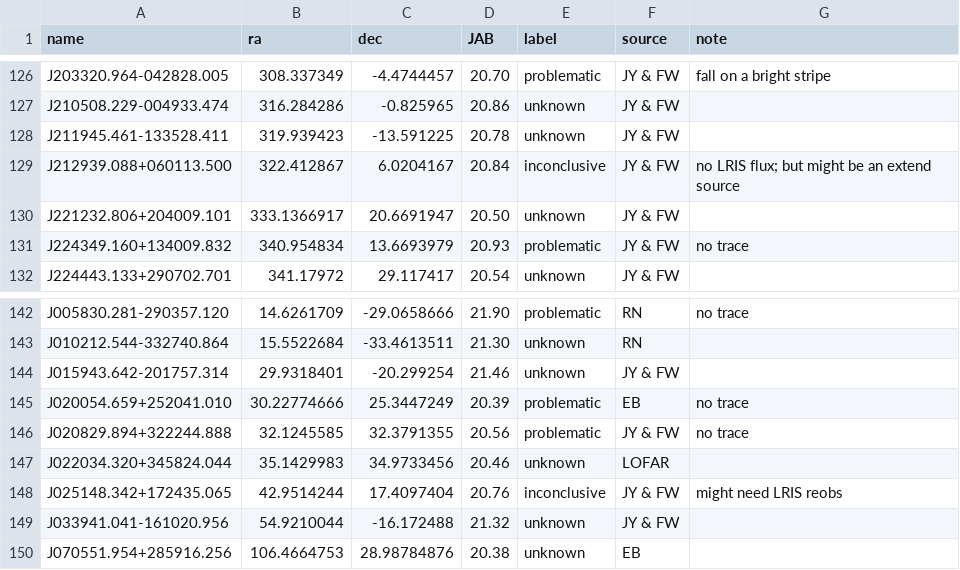
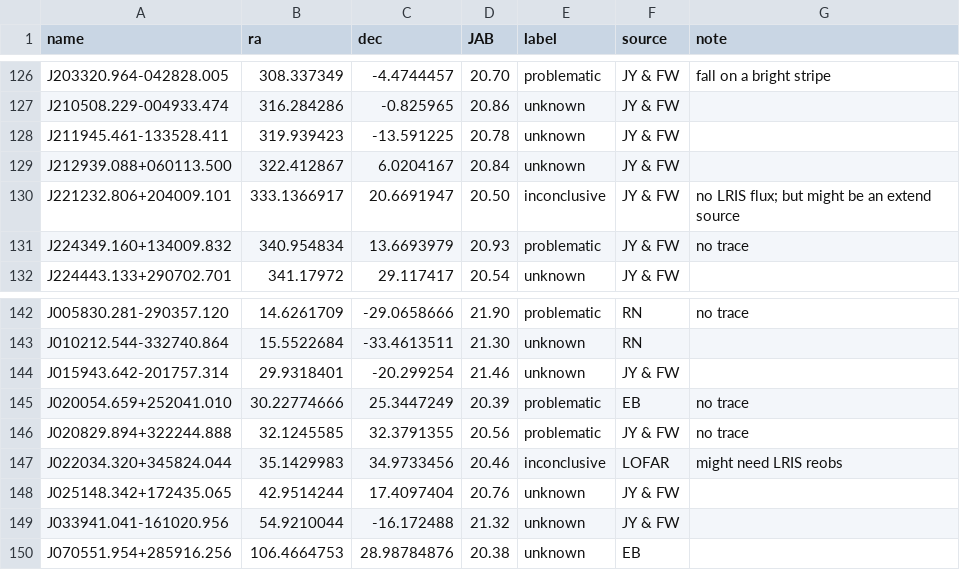
Before and after one commit to enigma-igm/highz_qso_arxiv, a CSV file: highz_qso_arxiv/arxiv/highz_qso_arxiv.csv, drawn as a sheet; only a part is shown, gaps mark what is left out.

```diff
--- a/highz_qso_arxiv/arxiv/highz_qso_arxiv.csv
+++ b/highz_qso_arxiv/arxiv/highz_qso_arxiv.csv
@@ -128,4 +128,4 @@ J210508.229-004933.474,316.284286,-0.825965,20.86,unknown,JY & FW,
 J211945.461-133528.411,319.939423,-13.591225,20.78,unknown,JY & FW,
-J212939.088+060113.500,322.412867,6.0204167,20.84,inconclusive,JY & FW,no LRIS flux; but might be an extend source
-J221232.806+204009.101,333.1366917,20.6691947,20.50,unknown,JY & FW,
+J212939.088+060113.500,322.412867,6.0204167,20.84,unknown,JY & FW,
+J221232.806+204009.101,333.1366917,20.6691947,20.50,inconclusive,JY & FW,no LRIS flux; but might be an extend source
 J224349.160+134009.832,340.954834,13.6693979,20.93,problematic,JY & FW,no trace
@@ -146,4 +146,4 @@ J020054.659+252041.010,30.22774666,25.3447249,20.39,problematic,EB,no trace
 J020829.894+322244.888,32.1245585,32.3791355,20.56,problematic,JY & FW,no trace
-J022034.320+345824.044,35.1429983,34.9733456,20.46,unknown,LOFAR,
-J025148.342+172435.065,42.9514244,17.4097404,20.76,inconclusive,JY & FW,might need LRIS reobs
+J022034.320+345824.044,35.1429983,34.9733456,20.46,inconclusive,LOFAR,might need LRIS reobs
+J025148.342+172435.065,42.9514244,17.4097404,20.76,unknown,JY & FW,
 J033941.041-161020.956,54.9210044,-16.172488,21.32,unknown,JY & FW,
```
Also changed, not shown: highz_qso_arxiv/arxiv/hizqa_catalog.csv.
